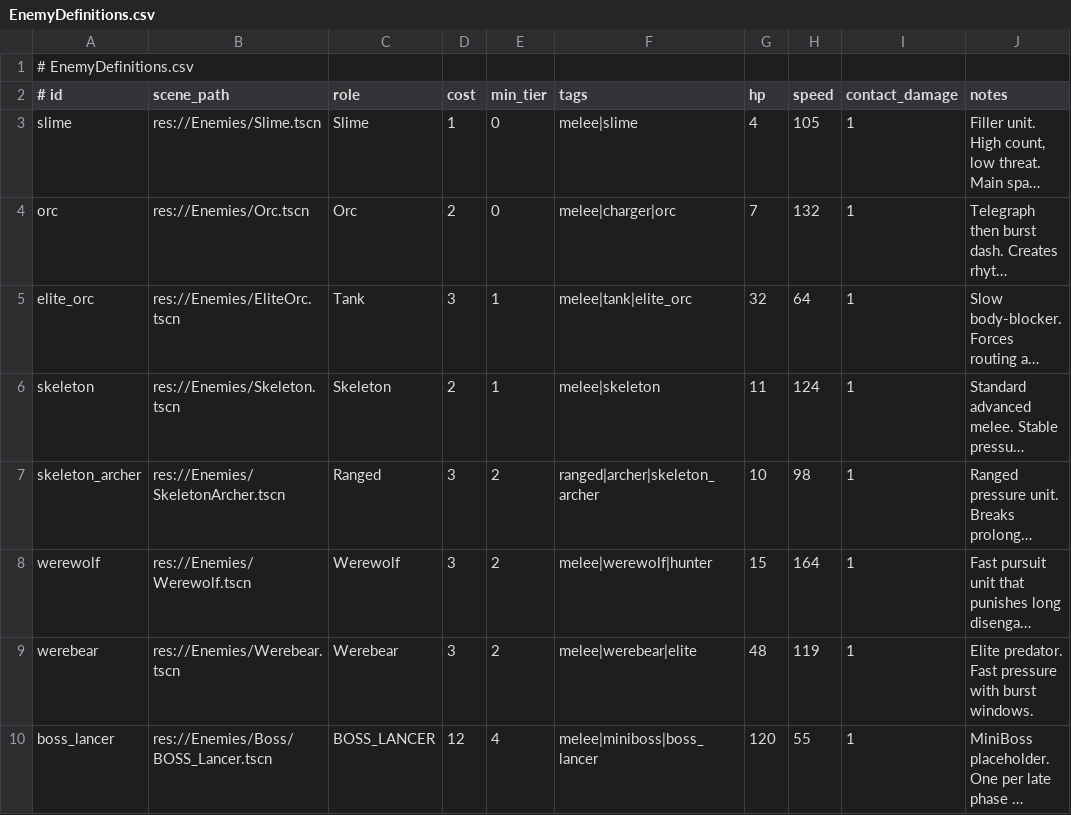
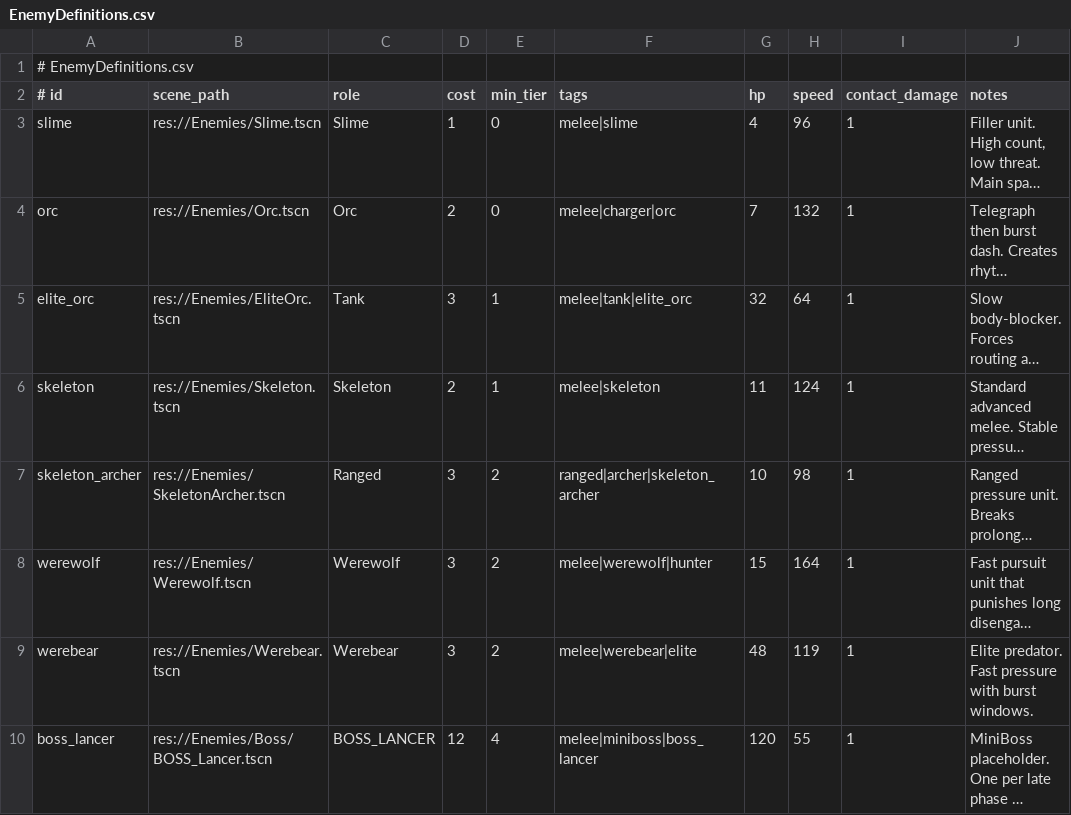
Before and after one commit to TANANIS/Balls, a CSV file: Data/Director/EnemyDefinitions.csv, drawn as a sheet; only a part is shown; long unchanged cells end in …; the diff names each change by its address in the sheet, - before the commit and + after, or states it on an @@ line.

Commit message:
Reduce slime speed and update dev log

```diff
--- a/Data/Director/EnemyDefinitions.csv
+++ b/Data/Director/EnemyDefinitions.csv
-H3 (speed): 105
+H3 (speed): 96
```
Also changed, not shown: 1 other file.
